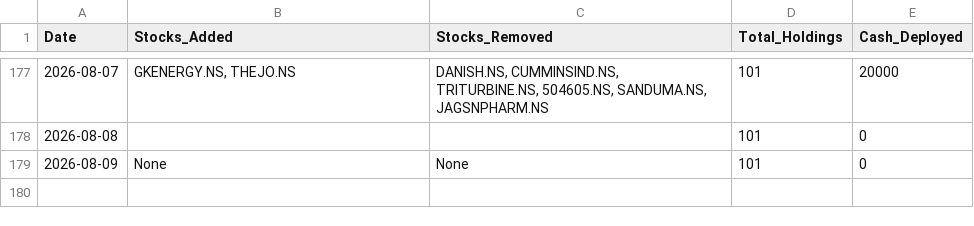
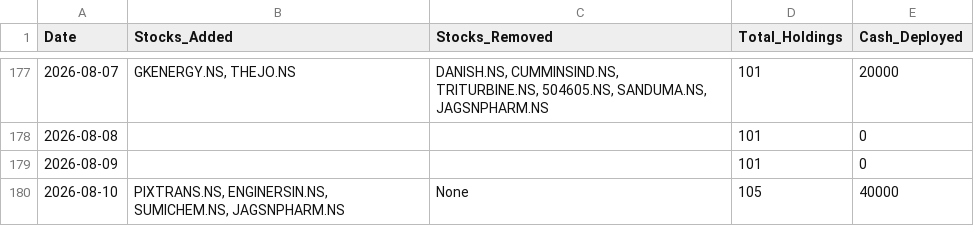
Before and after one commit to hitkarsh-singh/screener-tracker, a CSV file: data/daily_changes.csv, drawn as a sheet; only a part is shown, gaps mark what is left out.

```diff
--- a/data/daily_changes.csv
+++ b/data/daily_changes.csv
@@ -178,2 +178,3 @@ Date,Stocks_Added,Stocks_Removed,Total_Holdings,Cash_Deployed
 2026-08-08,,,101,0
-2026-08-09,None,None,101,0
+2026-08-09,,,101,0
+2026-08-10,"PIXTRANS.NS, ENGINERSIN.NS, SUMICHEM.NS, JAGSNPHARM.NS",None,105,40000
```
Also changed, not shown: data/current_holdings.csv, data/portfolio_value.csv, 4 other files.
